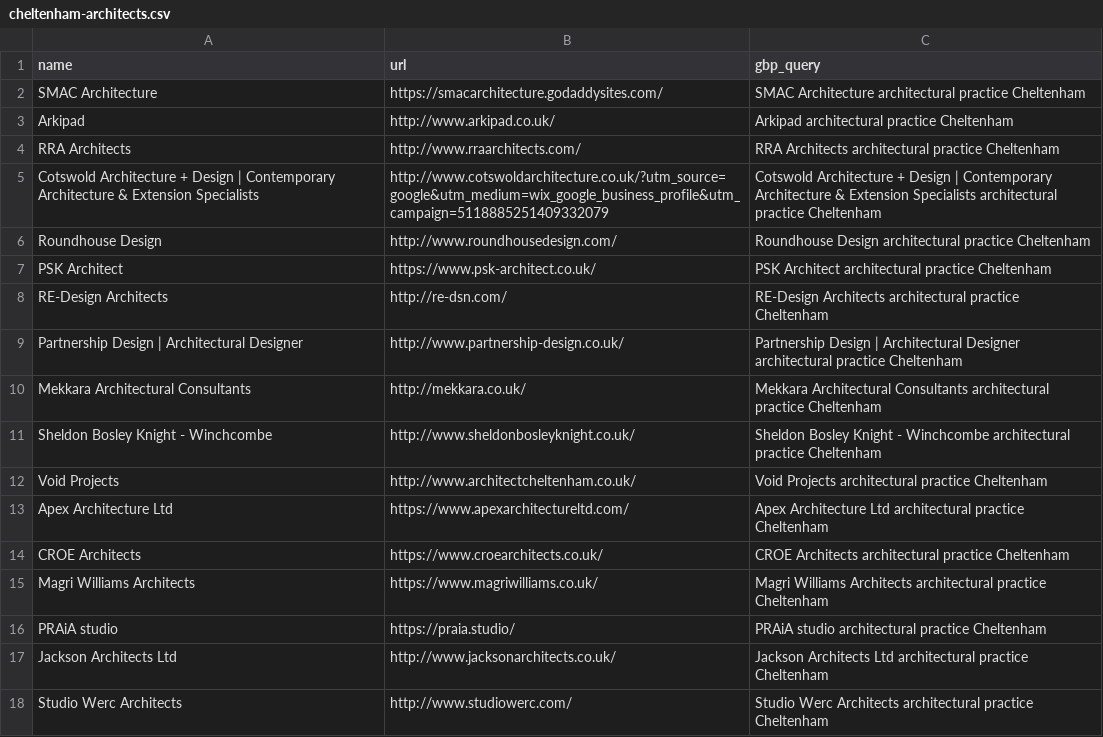
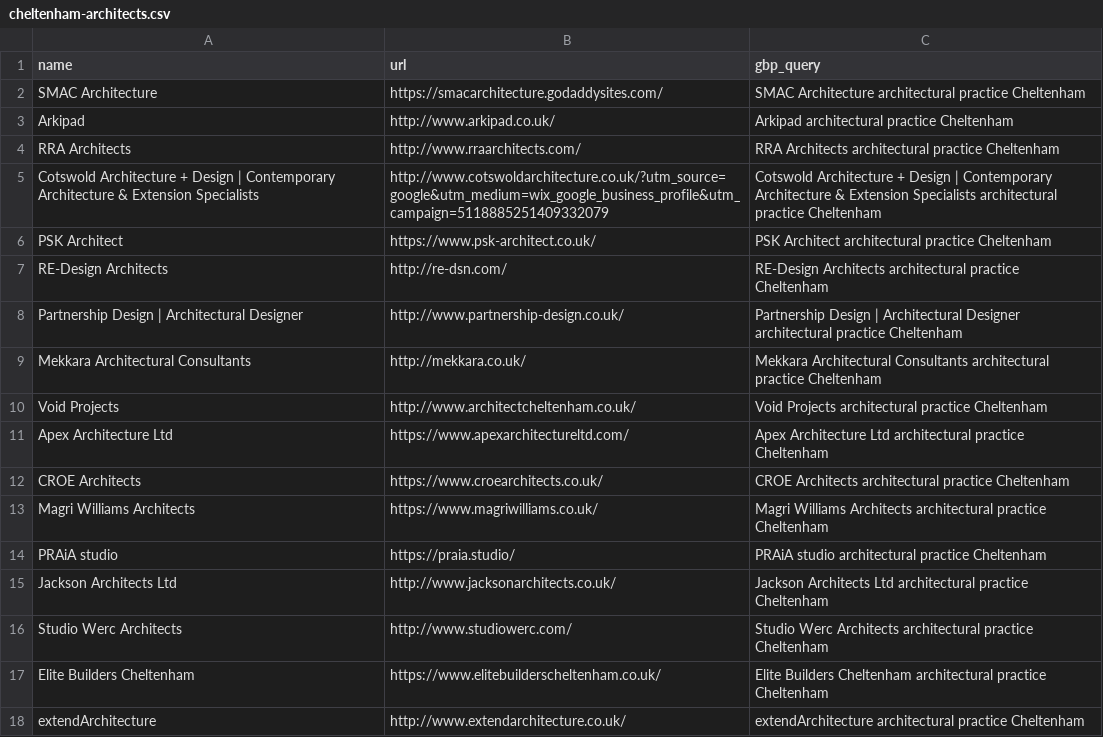
Before and after one commit to philyarrow/local-digital-visibility-index, a CSV file: pipeline/seeds/cheltenham-architects.csv, drawn as a sheet; only a part is shown; the shorter side is filled out with more unchanged rows; the diff names each change by its address in the sheet, - before the commit and + after, or states it on an @@ line.

```diff
--- a/pipeline/seeds/cheltenham-architects.csv
+++ b/pipeline/seeds/cheltenham-architects.csv
-row 6: Roundhouse Design | http://www.roundhousedesign.com/ | Roundhouse Design architectural practice Cheltenham
-row 11: Sheldon Bosley Knight - Winchcombe | http://www.sheldonbosleyknight.co.uk/ | Sheldon Bosley Knight - Winchcombe architectural practice Cheltenham
```
Also changed, not shown: pipeline/seeds/bristol-architects.csv, pipeline/seeds/exeter-architects.csv, 47 other files.
